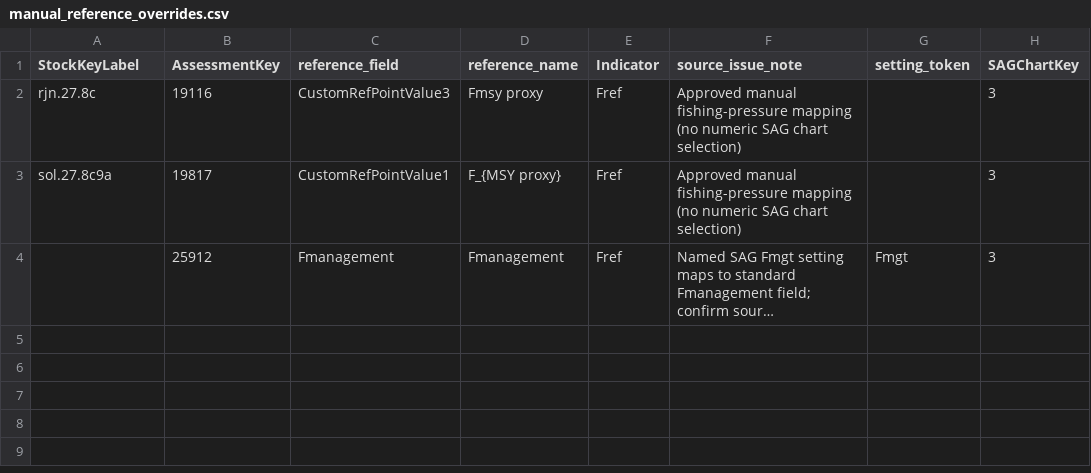
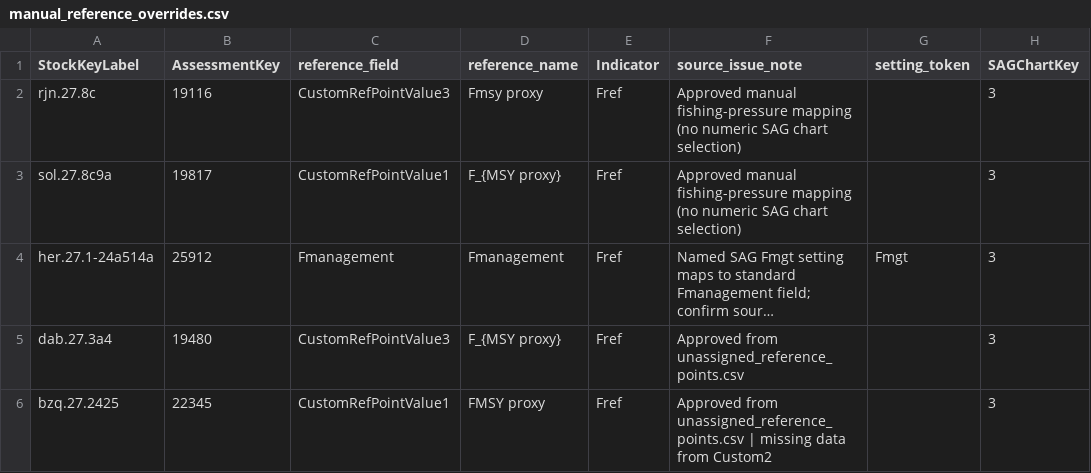
Before and after one commit to ices-taf/fisheriesXplorer_statusFref-Bref_method, a CSV file: config/manual_reference_overrides.csv, drawn as a sheet; long unchanged cells end in …; the diff names each change by its address in the sheet, - before the commit and + after, or states it on an @@ line.

```diff
--- a/config/manual_reference_overrides.csv
+++ b/config/manual_reference_overrides.csv
-A4 (StockKeyLabel): (empty)
+A4 (StockKeyLabel): her.27.1-24a514a
+row 5: dab.27.3a4 | 19480 | CustomRefPointValue3 | F_{MSY proxy} | Fref | Approved from unassigned_reference_points.csv |  | 3
+row 6: bzq.27.2425 | 22345 | CustomRefPointValue1 | FMSY proxy | Fref | Approved from unassigned_reference_points.csv | missing data from Custom2 |  | 3
```
Also changed, not shown: review/unassigned_reference_points.csv, 5 other files.
